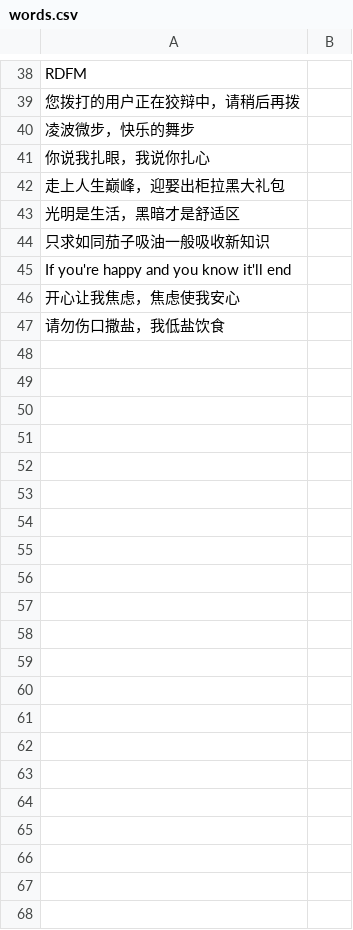
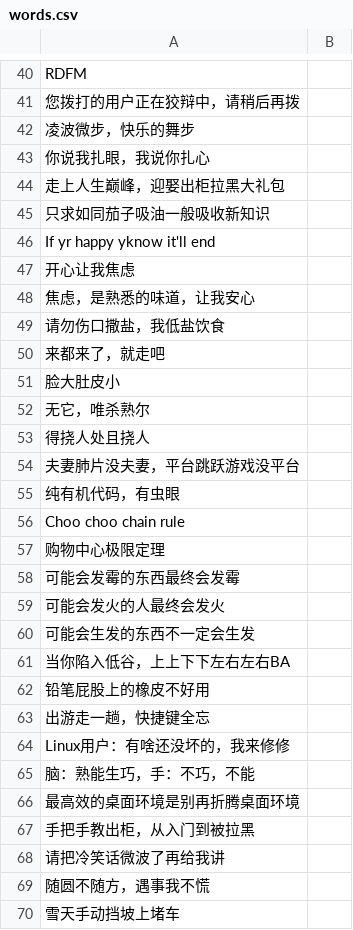
Before and after one commit to yjlinotlazy/daily-fortune, a CSV file: daily_fortune/words.csv, drawn as a sheet; only a part is shown, gaps mark what is left out; the diff covers the shown part only.

Commit message:
one more

```diff
--- a/daily_fortune/words.csv
+++ b/daily_fortune/words.csv
@@ -42,6 +44,27 @@ RDFM,
 走上人生巅峰，迎娶出柜拉黑大礼包,
-光明是生活，黑暗才是舒适区,
 只求如同茄子吸油一般吸收新知识,
-If you're happy and you know it'll end,
-开心让我焦虑，焦虑使我安心,
+If yr happy yknow it'll end,
+开心让我焦虑,
+焦虑，是熟悉的味道，让我安心,
 请勿伤口撒盐，我低盐饮食,
+来都来了，就走吧,
+脸大肚皮小,
+无它，唯杀熟尔,
+得挠人处且挠人,
+夫妻肺片没夫妻，平台跳跃游戏没平台,
+纯有机代码，有虫眼,
+Choo choo chain rule,
+购物中心极限定理,
+可能会发霉的东西最终会发霉,
+可能会发火的人最终会发火,
+可能会生发的东西不一定会生发,
+当你陷入低谷，上上下下左右左右BA,
+铅笔屁股上的橡皮不好用,
+出游走一趟，快捷键全忘,
+Linux用户：有啥还没坏的，我来修修,
+脑：熟能生巧，手：不巧，不能,
+最高效的桌面环境是别再折腾桌面环境,
+手把手教出柜，从入门到被拉黑,
+请把冷笑话微波了再给我讲,
+随圆不随方，遇事我不慌,
+雪天手动挡坡上堵车,
```
Also changed, not shown: 2 added rows elsewhere in this file.
